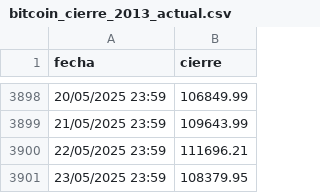
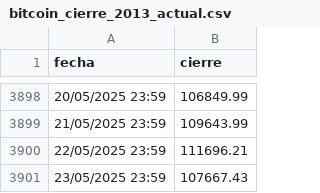
Before and after one commit to MrClumsy-ai/sistemas-adaptativos-PIA, a CSV file: bitcoin_cierre_2013_actual.csv, drawn as a sheet; only a part is shown, gaps mark what is left out.

```diff
--- a/bitcoin_cierre_2013_actual.csv
+++ b/bitcoin_cierre_2013_actual.csv
@@ -3900,2 +3900,2 @@ fecha,cierre
 22/05/2025 23:59,111696.21
-23/05/2025 23:59,108379.95
+23/05/2025 23:59,107667.43
```
Also changed, not shown: 1 other file.
